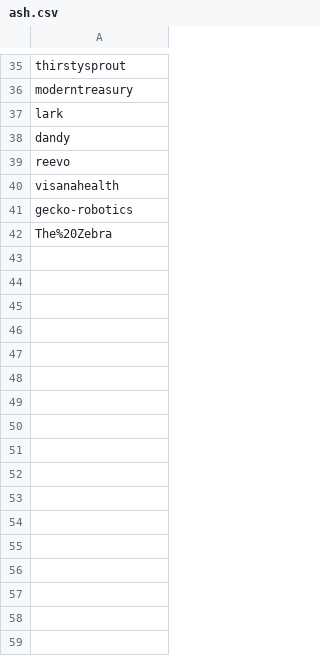
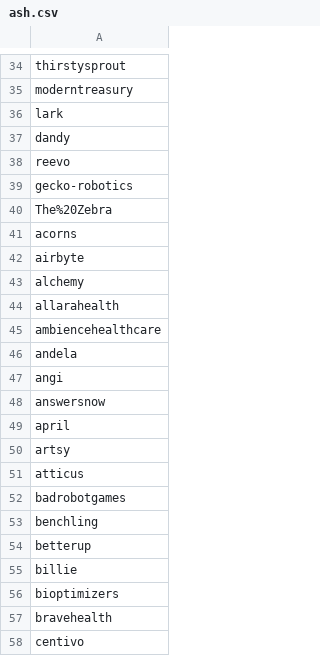
Before and after one commit to ritvikneu/job-boards, a CSV file: app/companies/ashbyhq/ash.csv, drawn as a sheet; only a part is shown, gaps mark what is left out; the diff covers the shown part only.

```diff
--- a/app/companies/ashbyhq/ash.csv
+++ b/app/companies/ashbyhq/ash.csv
@@ -39,4 +38,21 @@ dandy
 reevo
-visanahealth
 gecko-robotics
 The%20Zebra
+acorns
+airbyte
+alchemy
+allarahealth
+ambiencehealthcare
+andela
+angi
+answersnow
+april
+artsy
+atticus
+badrobotgames
+benchling
+betterup
+billie
+bioptimizers
+bravehealth
+centivo
```
Also changed, not shown: 107 added rows and 1 removed row elsewhere in this file, app/companies/lever/lever.csv, 43 other files.
